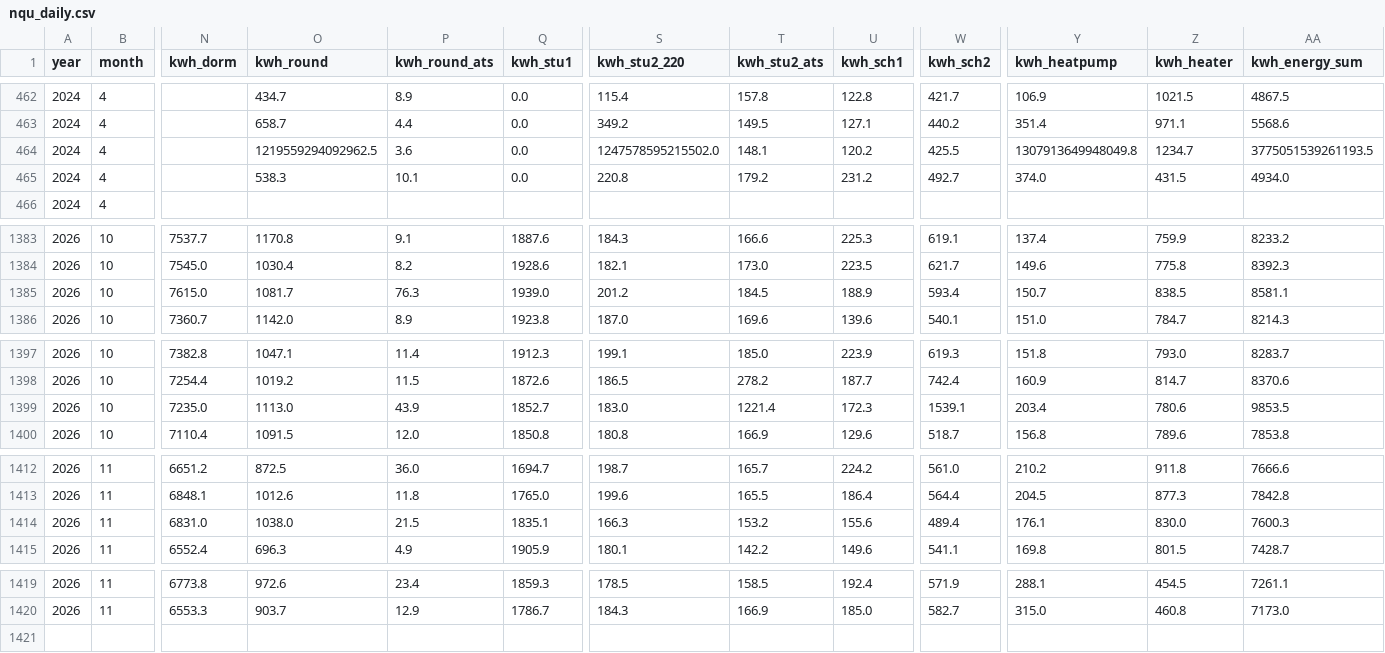
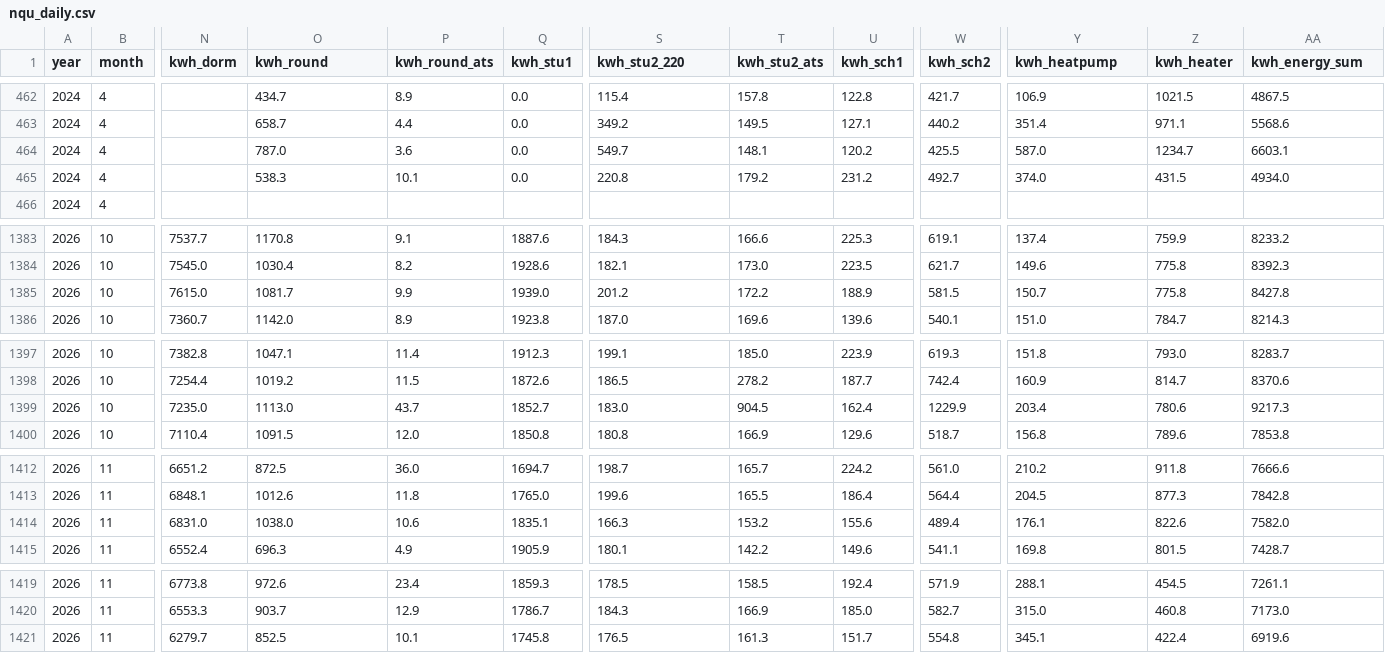
Before and after one commit to ccwu0918/ccwu0918.github.io, a CSV file: nqu-campus/files/spss/nqu_daily.csv, drawn as a sheet; only a part is shown, gaps mark what is left out; rows hold the shown columns only; the diff covers the shown part only; the diff names each change by its address in the sheet, - before the commit and + after, or states it on an @@ line.

```diff
--- a/nqu-campus/files/spss/nqu_daily.csv
+++ b/nqu-campus/files/spss/nqu_daily.csv
-O464 (kwh_round): 1219559294092962.5
+O464 (kwh_round): 787.0
-S464 (kwh_stu2_220): 1247578595215502.0
+S464 (kwh_stu2_220): 549.7
-Y464 (kwh_heatpump): 1307913649948049.8
+Y464 (kwh_heatpump): 587.0
-AA464 (kwh_energy_sum): 3775051539261193.5
+AA464 (kwh_energy_sum): 6603.1
-P1385 (kwh_round_ats): 76.3
+P1385 (kwh_round_ats): 9.9
-T1385 (kwh_stu2_ats): 184.5
+T1385 (kwh_stu2_ats): 172.2
-W1385 (kwh_sch2): 593.4
+W1385 (kwh_sch2): 581.5
-Z1385 (kwh_heater): 838.5
+Z1385 (kwh_heater): 775.8
-AA1385 (kwh_energy_sum): 8581.1
+AA1385 (kwh_energy_sum): 8427.8
-P1399 (kwh_round_ats): 43.9
+P1399 (kwh_round_ats): 43.7
-T1399 (kwh_stu2_ats): 1221.4
+T1399 (kwh_stu2_ats): 904.5
-U1399 (kwh_sch1): 172.3
+U1399 (kwh_sch1): 162.4
-W1399 (kwh_sch2): 1539.1
+W1399 (kwh_sch2): 1229.9
-AA1399 (kwh_energy_sum): 9853.5
+AA1399 (kwh_energy_sum): 9217.3
-P1414 (kwh_round_ats): 21.5
+P1414 (kwh_round_ats): 10.6
-Z1414 (kwh_heater): 830.0
+Z1414 (kwh_heater): 822.6
-AA1414 (kwh_energy_sum): 7600.3
+AA1414 (kwh_energy_sum): 7582.0
+row 1421: 2026 | 11 | 6279.7 | 852.5 | 10.1 | 1745.8 | 176.5 | 161.3 | 151.7 | 554.8 | 345.1 | 422.4 | 6919.6
```
Also changed, not shown: 8 edited cells elsewhere in this file, nqu-campus/files/jasp/jasp_daily.csv, nqu-campus/files/jasp/jasp_daily_2024plus.csv, 46 other files.
